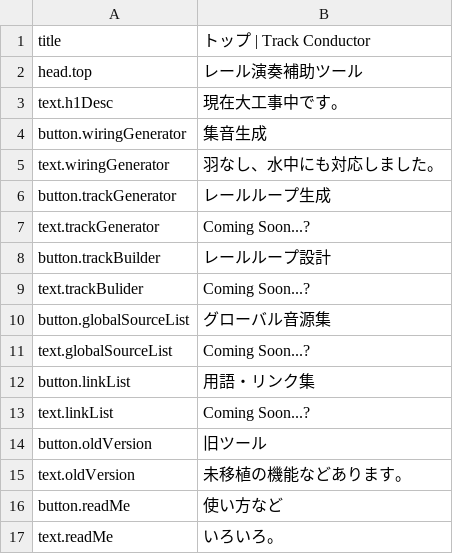
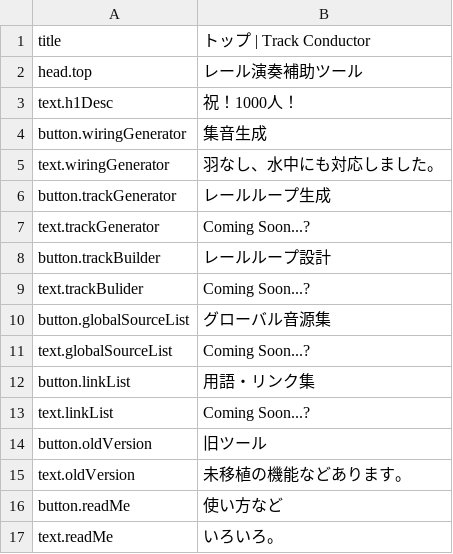
Before and after one commit to ShamojiSMM/TrackConductor, a CSV file: top/langs/ja.csv, drawn as a sheet.

Commit message:
Update ja.csv

```diff
--- a/top/langs/ja.csv
+++ b/top/langs/ja.csv
@@ -2,3 +2,3 @@ title,トップ | Track Conductor
 head.top,レール演奏補助ツール
-text.h1Desc,現在大工事中です。
+text.h1Desc,祝！1000人！
 button.wiringGenerator,集音生成
```
